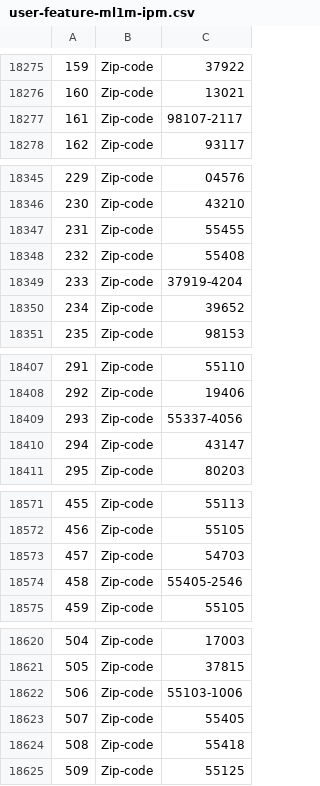
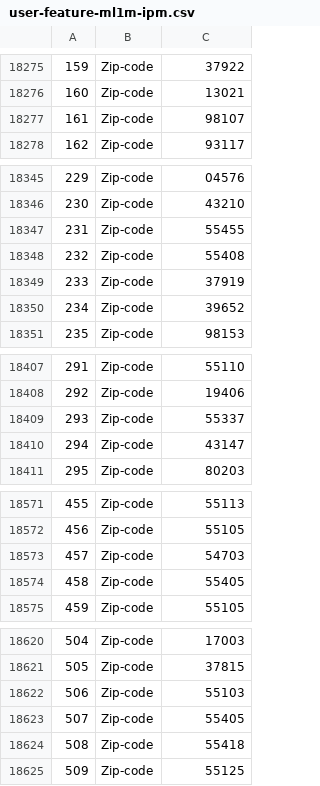
Before and after one commit to guoguibing/librec, a CSV file: myData/userfeature/user-feature-ml1m-ipm.csv, drawn as a sheet; only a part is shown, gaps mark what is left out; the diff covers the shown part only.

```diff
--- a/myData/userfeature/user-feature-ml1m-ipm.csv
+++ b/myData/userfeature/user-feature-ml1m-ipm.csv
@@ -18276,3 +18276,3 @@
 160,Zip-code,13021
-161,Zip-code,98107-2117
+161,Zip-code,98107
 162,Zip-code,93117
@@ -18348,3 +18348,3 @@
 232,Zip-code,55408
-233,Zip-code,37919-4204
+233,Zip-code,37919
 234,Zip-code,39652
@@ -18408,3 +18408,3 @@
 292,Zip-code,19406
-293,Zip-code,55337-4056
+293,Zip-code,55337
 294,Zip-code,43147
@@ -18573,3 +18573,3 @@
 457,Zip-code,54703
-458,Zip-code,55405-2546
+458,Zip-code,55405
 459,Zip-code,55105
@@ -18621,3 +18621,3 @@
 505,Zip-code,37815
-506,Zip-code,55103-1006
+506,Zip-code,55103
 507,Zip-code,55405
```
Also changed, not shown: 61 edited cells elsewhere in this file, 2 other files.
